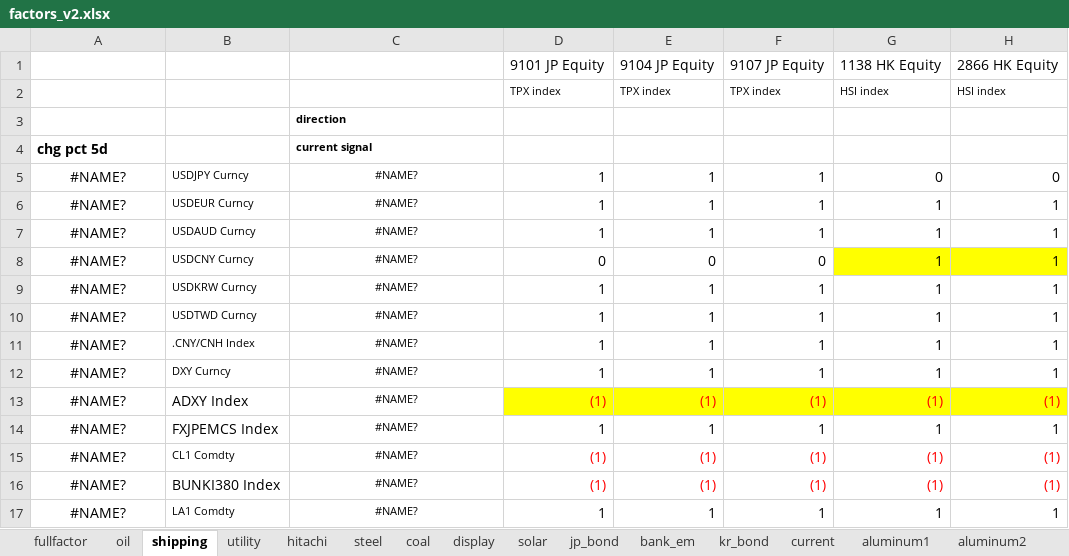
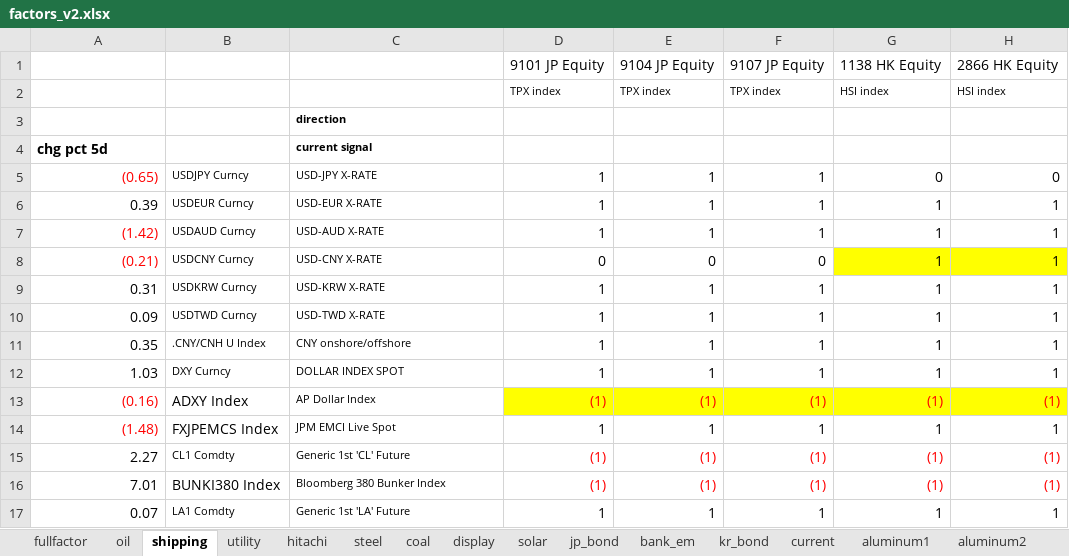
Before and after one commit to apexdevelop/working_dir, an Excel workbook: Matlab/Data/factor/single_factor/factors_v2.xlsx, sheet shipping, drawn as a sheet; only a part is shown; values as stored, in another font and other column widths than the file's, no borders; conditional formats not drawn; the diff covers the shown part only; the diff names each change by its address in the sheet, - before the commit and + after, or states it on an @@ line.

```diff
--- a/Matlab/Data/factor/single_factor/factors_v2.xlsx (sheet shipping)
+++ b/Matlab/Data/factor/single_factor/factors_v2.xlsx (sheet shipping)
-A5: #NAME?
+A5: (0.65)
-A5:A17 alignment: center
+A5:A17 alignment: right
-A5 text colour: black
+A5 text colour: #FF0000
-C5: #NAME?
+C5: USD-JPY X-RATE
-C5:C17 alignment: center
+C5:C17 alignment: left
-A6: #NAME?
+A6: 0.39
-C6: #NAME?
+C6: USD-EUR X-RATE
-A7: #NAME?
+A7: (1.42)
-A7:A8 text colour: black
+A7:A8 text colour: #FF0000
-C7: #NAME?
+C7: USD-AUD X-RATE
-A8: #NAME?
+A8: (0.21)
-C8: #NAME?
+C8: USD-CNY X-RATE
-A9: #NAME?
+A9: 0.31
-C9: #NAME?
+C9: USD-KRW X-RATE
-A10: #NAME?
+A10: 0.09
-C10: #NAME?
+C10: USD-TWD X-RATE
-A11: #NAME?
+A11: 0.35
-B11: .CNY/CNH Index
+B11: .CNY/CNH U Index
-C11: #NAME?
+C11: CNY onshore/offshore
-A12: #NAME?
+A12: 1.03
-C12: #NAME?
+C12: DOLLAR INDEX SPOT
-A13: #NAME?
+A13: (0.16)
-A13:A14 text colour: black
+A13:A14 text colour: #FF0000
-C13: #NAME?
+C13: AP Dollar Index
-A14: #NAME?
+A14: (1.48)
-C14: #NAME?
+C14: JPM EMCI Live Spot
-A15: #NAME?
+A15: 2.27
-C15: #NAME?
+C15: Generic 1st 'CL' Future
-A16: #NAME?
+A16: 7.01
-C16: #NAME?
+C16: Bloomberg 380 Bunker Index
-A17: #NAME?
+A17: 0.07
-C17: #NAME?
+C17: Generic 1st 'LA' Future
```
Also changed, not shown: 45 edited cells and cell formats elsewhere in this sheet, sheet fullfactor, sheet oil, sheet display, sheet steel, sheet solar, sheet utility, 10 more sheets, 15 other files.
